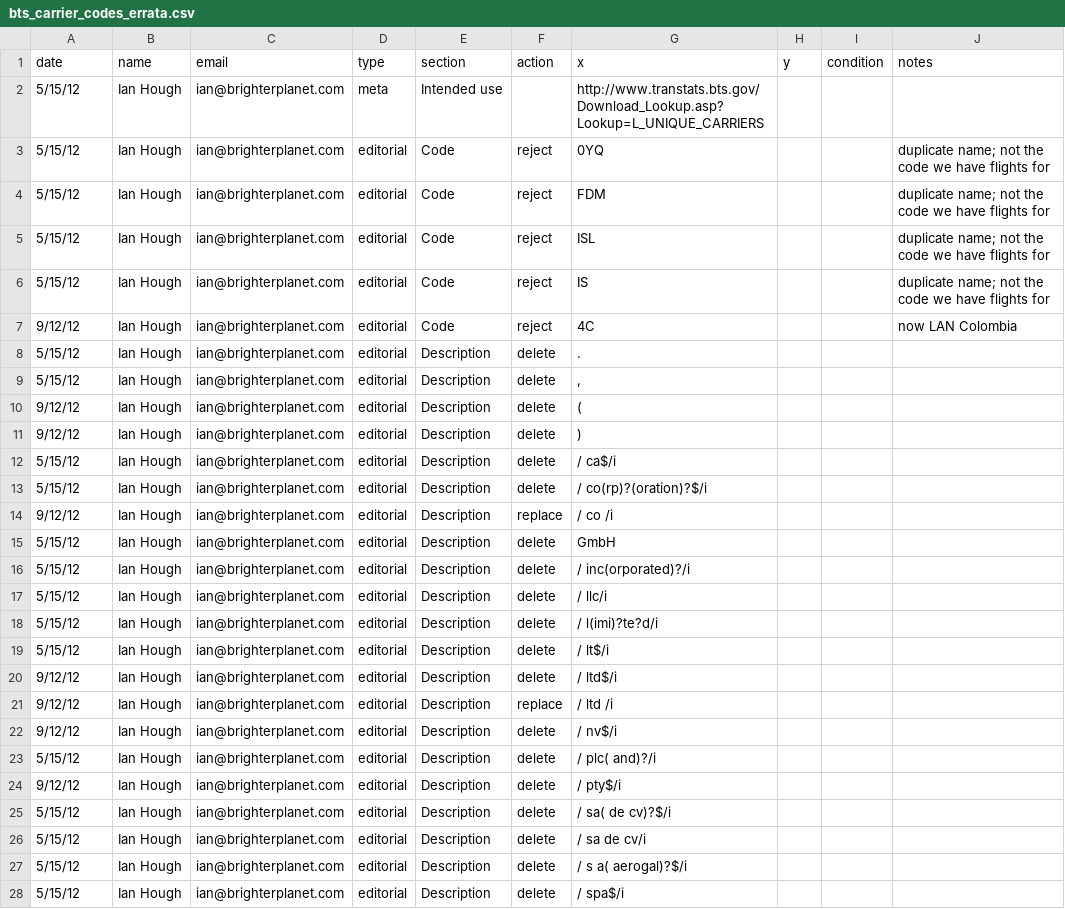
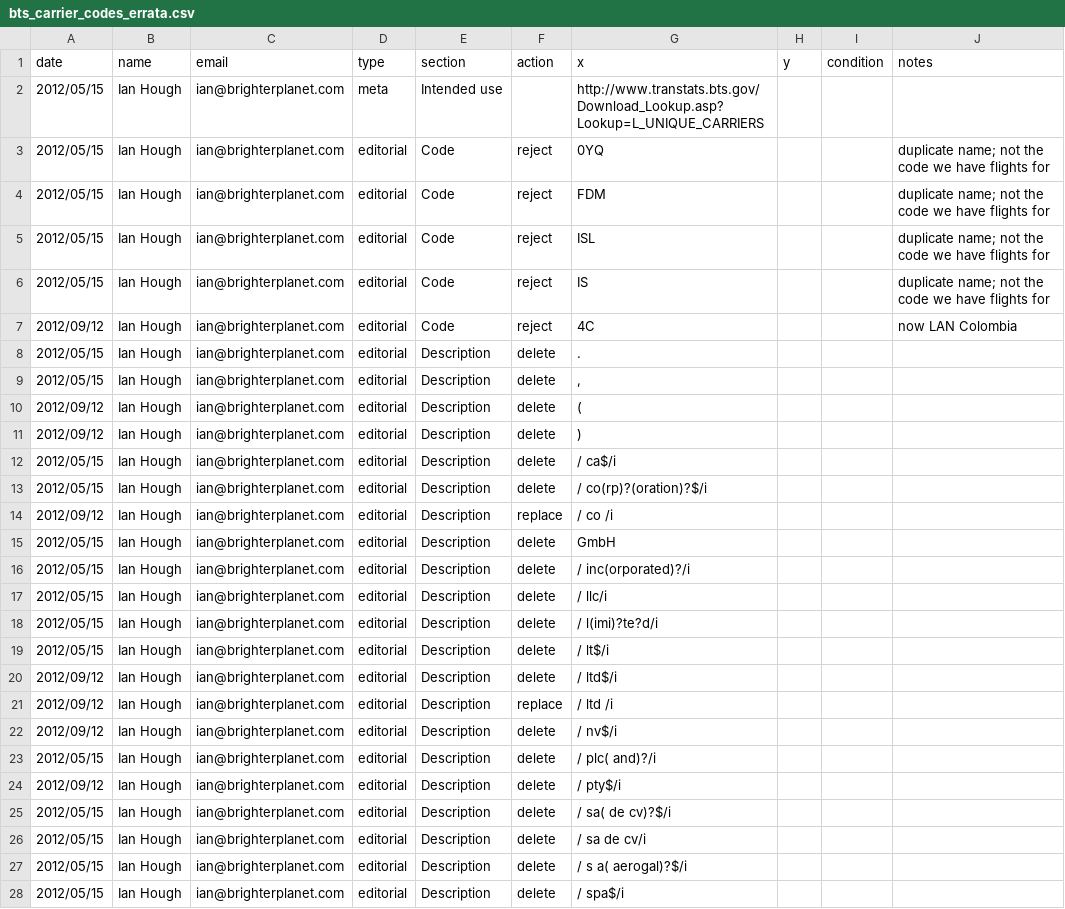
Before and after one commit to faradayio/earth, a CSV file: errata/airline/bts_carrier_codes_errata.csv, drawn as a sheet; only a part is shown; the diff covers the shown part only.

Commit message:
Unambiguous dates in bts carrier codes errata

```diff
--- a/errata/airline/bts_carrier_codes_errata.csv
+++ b/errata/airline/bts_carrier_codes_errata.csv
@@ -1,28 +1,28 @@
 date,name,email,type,section,action,x,y,condition,notes
-5/15/12,Ian Hough,ian@brighterplanet.com,meta,Intended use,,http://www.transtats.bts.gov/Download_Lookup.asp?Lookup=L_UNIQUE_CARRIERS,,,
-5/15/12,Ian Hough,ian@brighterplanet.com,editorial,Code,reject,0YQ,,,duplicate name; not the code we have flights for
-5/15/12,Ian Hough,ian@brighterplanet.com,editorial,Code,reject,FDM,,,duplicate name; not the code we have flights for
-5/15/12,Ian Hough,ian@brighterplanet.com,editorial,Code,reject,ISL,,,duplicate name; not the code we have flights for
-5/15/12,Ian Hough,ian@brighterplanet.com,editorial,Code,reject,IS,,,duplicate name; not the code we have flights for
-9/12/12,Ian Hough,ian@brighterplanet.com,editorial,Code,reject,4C,,,now LAN Colombia
-5/15/12,Ian Hough,ian@brighterplanet.com,editorial,Description,delete,.,,,
-5/15/12,Ian Hough,ian@brighterplanet.com,editorial,Description,delete,",",,,
-9/12/12,Ian Hough,ian@brighterplanet.com,editorial,Description,delete,(
-9/12/12,Ian Hough,ian@brighterplanet.com,editorial,Description,delete,)
-5/15/12,Ian Hough,ian@brighterplanet.com,editorial,Description,delete,/ ca$/i,,,
-5/15/12,Ian Hough,ian@brighterplanet.com,editorial,Description,delete,/ co(rp)?(oration)?$/i,,,
-9/12/12,Ian Hough,ian@brighterplanet.com,editorial,Description,replace,/ co /i, ,,
-5/15/12,Ian Hough,ian@brighterplanet.com,editorial,Description,delete, GmbH,,,
-5/15/12,Ian Hough,ian@brighterplanet.com,editorial,Description,delete,/ inc(orporated)?/i,,,
-5/15/12,Ian Hough,ian@brighterplanet.com,editorial,Description,delete,/ llc/i,,,
-5/15/12,Ian Hough,ian@brighterplanet.com,editorial,Description,delete,/ l(imi)?te?d/i,,,
-5/15/12,Ian Hough,ian@brighterplanet.com,editorial,Description,delete,/ lt$/i,,,
-9/12/12,Ian Hough,ian@brighterplanet.com,editorial,Description,delete,/ ltd$/i,,,
-9/12/12,Ian Hough,ian@brighterplanet.com,editorial,Description,replace,/ ltd /i, ,,
-9/12/12,Ian Hough,ian@brighterplanet.com,editorial,Description,delete,/ nv$/i,,,
-5/15/12,Ian Hough,ian@brighterplanet.com,editorial,Description,delete,/ plc( and)?/i,,,
-9/12/12,Ian Hough,ian@brighterplanet.com,editorial,Description,delete,/ pty$/i,,,
-5/15/12,Ian Hough,ian@brighterplanet.com,editorial,Description,delete,/ sa( de cv)?$/i,,,
-5/15/12,Ian Hough,ian@brighterplanet.com,editorial,Description,delete,/ sa de cv/i,,,
-5/15/12,Ian Hough,ian@brighterplanet.com,editorial,Description,delete,/ s a( aerogal)?$/i,,,
-5/15/12,Ian Hough,ian@brighterplanet.com,editorial,Description,delete,/ spa$/i,,,
+2012/05/15,Ian Hough,ian@brighterplanet.com,meta,Intended use,,http://www.transtats.bts.gov/Download_Lookup.asp?Lookup=L_UNIQUE_CARRIERS,,,
+2012/05/15,Ian Hough,ian@brighterplanet.com,editorial,Code,reject,0YQ,,,duplicate name; not the code we have flights for
+2012/05/15,Ian Hough,ian@brighterplanet.com,editorial,Code,reject,FDM,,,duplicate name; not the code we have flights for
+2012/05/15,Ian Hough,ian@brighterplanet.com,editorial,Code,reject,ISL,,,duplicate name; not the code we have flights for
+2012/05/15,Ian Hough,ian@brighterplanet.com,editorial,Code,reject,IS,,,duplicate name; not the code we have flights for
+2012/09/12,Ian Hough,ian@brighterplanet.com,editorial,Code,reject,4C,,,now LAN Colombia
+2012/05/15,Ian Hough,ian@brighterplanet.com,editorial,Description,delete,.,,,
+2012/05/15,Ian Hough,ian@brighterplanet.com,editorial,Description,delete,",",,,
+2012/09/12,Ian Hough,ian@brighterplanet.com,editorial,Description,delete,(
+2012/09/12,Ian Hough,ian@brighterplanet.com,editorial,Description,delete,)
+2012/05/15,Ian Hough,ian@brighterplanet.com,editorial,Description,delete,/ ca$/i,,,
+2012/05/15,Ian Hough,ian@brighterplanet.com,editorial,Description,delete,/ co(rp)?(oration)?$/i,,,
+2012/09/12,Ian Hough,ian@brighterplanet.com,editorial,Description,replace,/ co /i, ,,
+2012/05/15,Ian Hough,ian@brighterplanet.com,editorial,Description,delete, GmbH,,,
+2012/05/15,Ian Hough,ian@brighterplanet.com,editorial,Description,delete,/ inc(orporated)?/i,,,
+2012/05/15,Ian Hough,ian@brighterplanet.com,editorial,Description,delete,/ llc/i,,,
+2012/05/15,Ian Hough,ian@brighterplanet.com,editorial,Description,delete,/ l(imi)?te?d/i,,,
+2012/05/15,Ian Hough,ian@brighterplanet.com,editorial,Description,delete,/ lt$/i,,,
+2012/09/12,Ian Hough,ian@brighterplanet.com,editorial,Description,delete,/ ltd$/i,,,
+2012/09/12,Ian Hough,ian@brighterplanet.com,editorial,Description,replace,/ ltd /i, ,,
+2012/09/12,Ian Hough,ian@brighterplanet.com,editorial,Description,delete,/ nv$/i,,,
+2012/05/15,Ian Hough,ian@brighterplanet.com,editorial,Description,delete,/ plc( and)?/i,,,
+2012/09/12,Ian Hough,ian@brighterplanet.com,editorial,Description,delete,/ pty$/i,,,
+2012/05/15,Ian Hough,ian@brighterplanet.com,editorial,Description,delete,/ sa( de cv)?$/i,,,
+2012/05/15,Ian Hough,ian@brighterplanet.com,editorial,Description,delete,/ sa de cv/i,,,
+2012/05/15,Ian Hough,ian@brighterplanet.com,editorial,Description,delete,/ s a( aerogal)?$/i,,,
+2012/05/15,Ian Hough,ian@brighterplanet.com,editorial,Description,delete,/ spa$/i,,,
```
Also changed, not shown: 82 edited cells elsewhere in this file.
